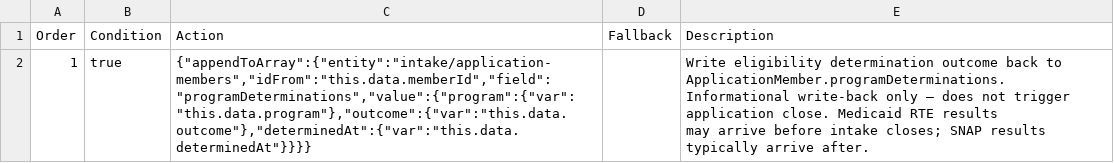
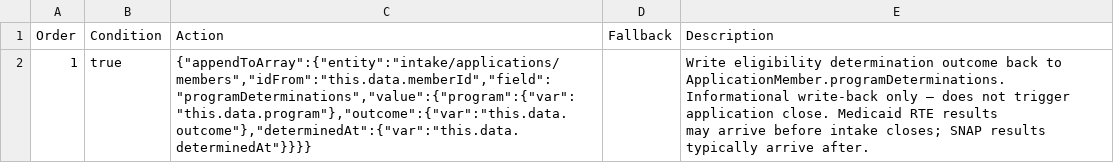
Before and after one commit to pkarman/safety-net-blueprint, a CSV file: docs/contract-tables/intake/rules-eligibility-determination-write-back.csv, drawn as a sheet.

```diff
--- a/docs/contract-tables/intake/rules-eligibility-determination-write-back.csv
+++ b/docs/contract-tables/intake/rules-eligibility-determination-write-back.csv
@@ -1,5 +1,5 @@
 Order,Condition,Action,Fallback,Description
-1,true,"{""appendToArray"":{""entity"":""intake/application-members"",""idFrom"":""this.data.memberId"",""field"":""programDeterminations"",""value"":{""program"":{""var"":""this.data.program""},""outcome"":{""var"":""this.data.outcome""},""determinedAt"":{""var"":""this.data.determinedAt""}}}}",,"Write eligibility determination outcome back to ApplicationMember.programDeterminations.
-Informational write-back only — does not trigger application close. Medicaid RTE results
-may arrive before intake closes; SNAP results typically arrive after.
-"
+1,true,"{""appendToArray"":{""entity"":""intake/applications/members"",""idFrom"":""this.data.memberId"",""field"":""programDeterminations"",""value"":{""program"":{""var"":""this.data.program""},""outcome"":{""var"":""this.data.outcome""},""determinedAt"":{""var"":""this.data.determinedAt""}}}}",,"Write eligibility determination outcome back to ApplicationMember.programDeterminations.
+Informational write-back only — does not trigger application close. Medicaid RTE results
+may arrive before intake closes; SNAP results typically arrive after.
+"
```
Also changed, not shown: docs/contract-tables/intake/rules-application-submitted-document-checklist.csv, docs/contract-tables/intake/rules-appointment-scheduled-link-to-interview.csv, 13 other files.
